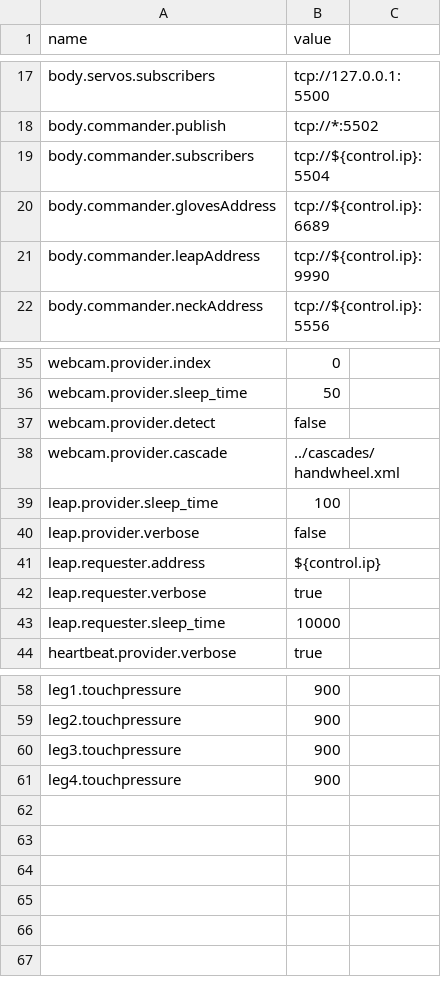
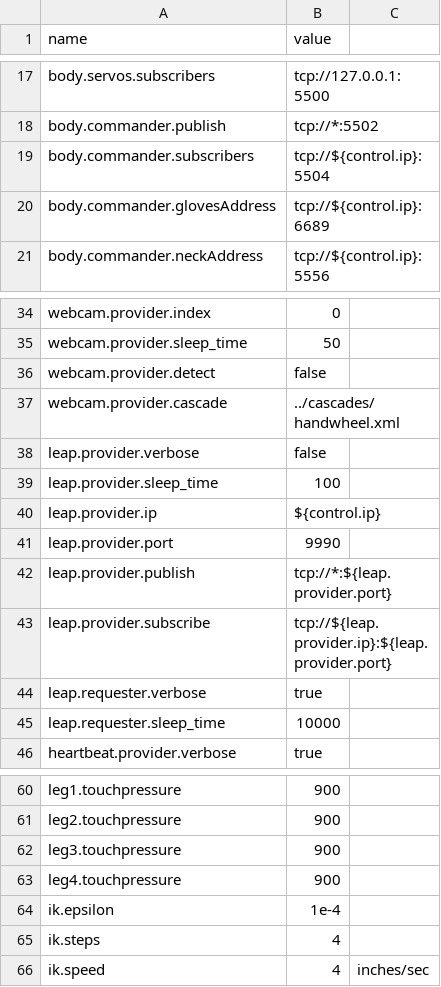
Before and after one commit to wmacevoy/grit, a CSV file: setup/config.csv, drawn as a sheet; only a part is shown, gaps mark what is left out.

Commit message:
updates
Former-commit-id: e4aa7206b78b745ef2b15a236ca810c83876f8a7

```diff
--- a/setup/config.csv
+++ b/setup/config.csv
@@ -20,3 +20,2 @@ body.commander.subscribers,"tcp://${control.ip}:5504"
 body.commander.glovesAddress,"tcp://${control.ip}:6689"
-body.commander.leapAddress,"tcp://${control.ip}:9990"
 body.commander.neckAddress,"tcp://${control.ip}:5556"
@@ -38,5 +37,8 @@ webcam.provider.detect,"false"
 webcam.provider.cascade,"../cascades/handwheel.xml"
+leap.provider.verbose,"false"
 leap.provider.sleep_time,"100"
-leap.provider.verbose,"false"
-leap.requester.address,"${control.ip}"
+leap.provider.ip,"${control.ip}"
+leap.provider.port,"9990"
+leap.provider.publish,"tcp://*:${leap.provider.port}"
+leap.provider.subscribe,"tcp://${leap.provider.ip}:${leap.provider.port}"
 leap.requester.verbose,"true"
@@ -61 +63,4 @@ leg3.touchpressure,900
 leg4.touchpressure,900
+ik.epsilon,1e-4
+ik.steps,4
+ik.speed,4,"inches/sec"
```
